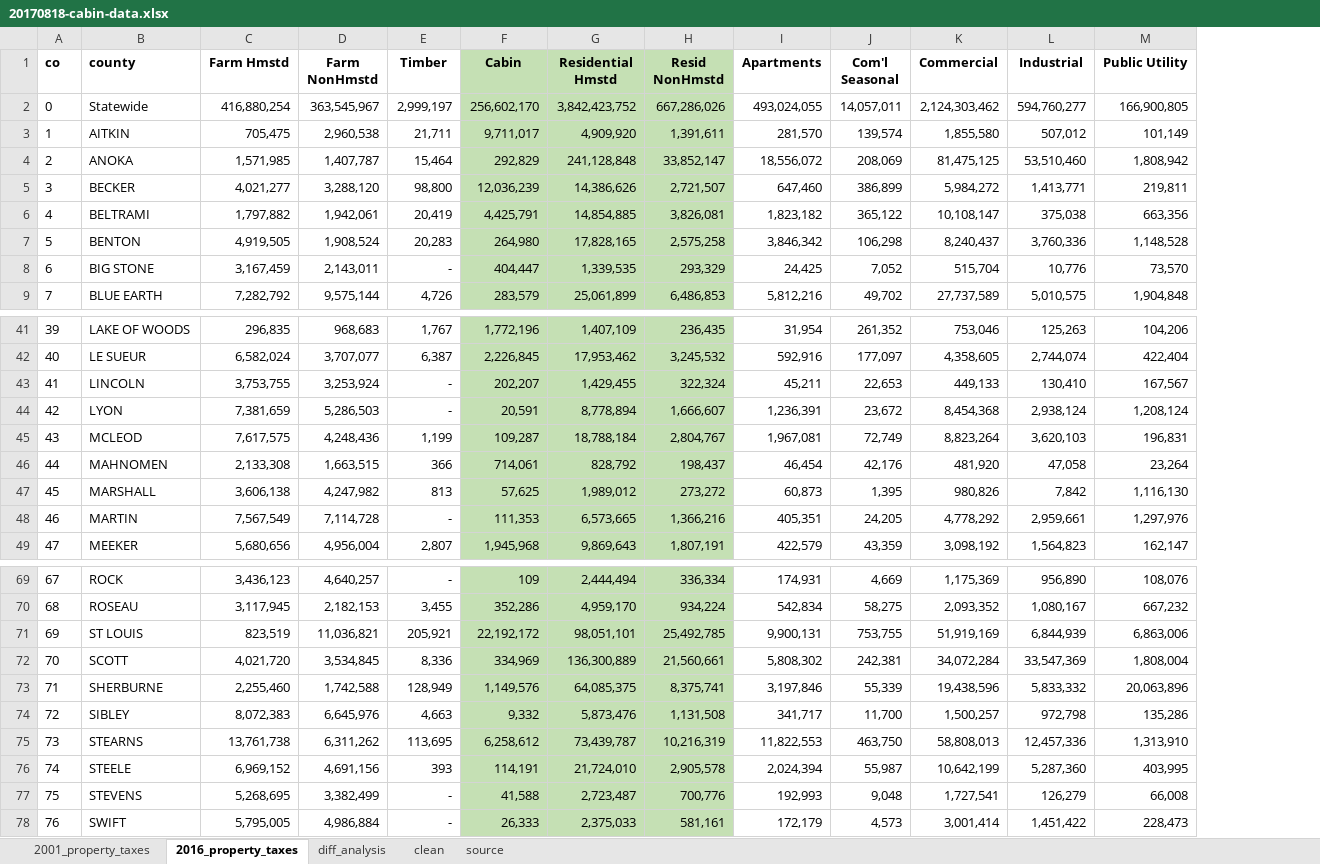
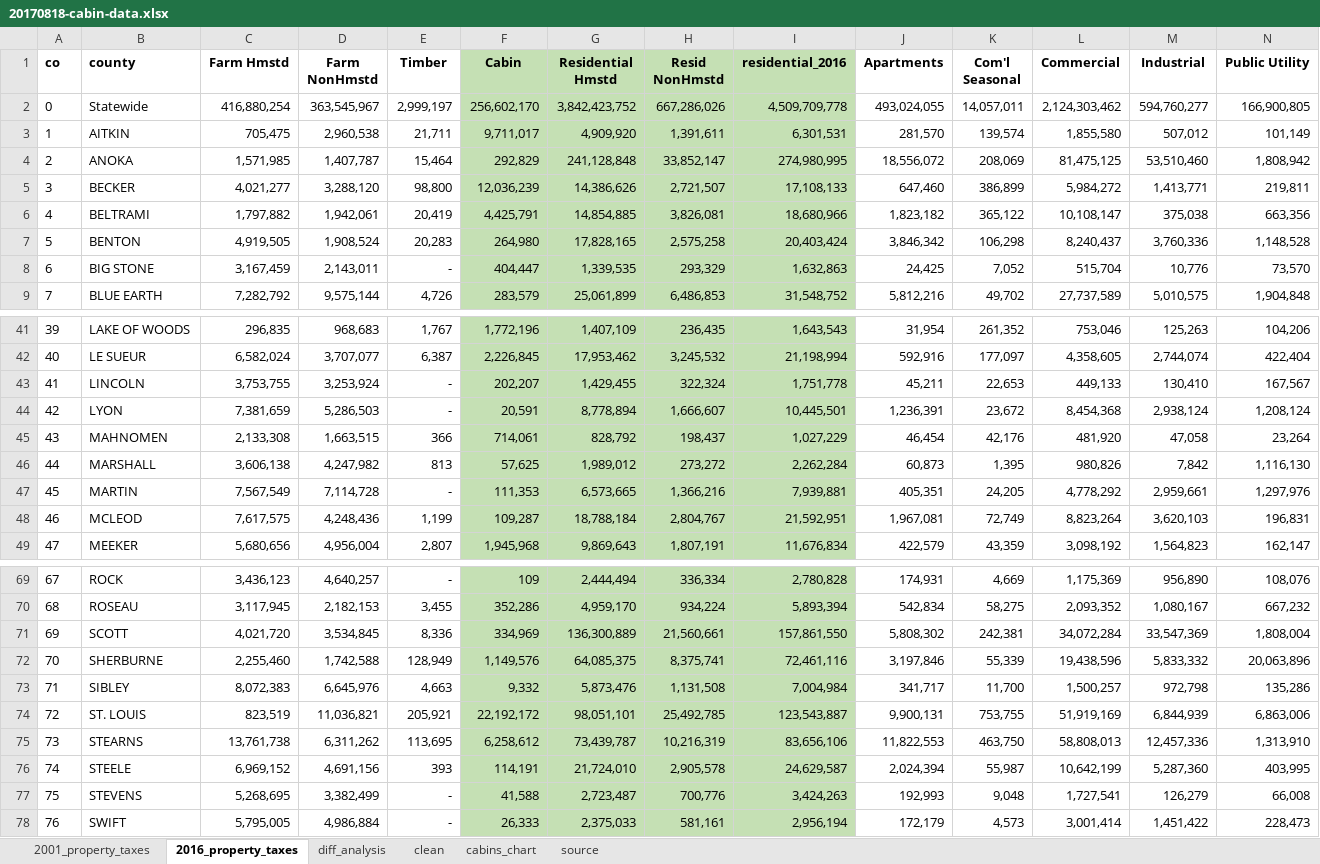
Before and after one commit to striblab/20170826-cabins, an Excel workbook: builds/development/data/20170818-cabin-data.xlsx, sheet 2016_property_taxes, drawn as a sheet; only a part is shown, gaps mark what is left out; values as stored, in another font and other column widths than the file's, no borders; removed rows and columns are numbered as before the commit, all else as after; rows hold the shown columns only; the diff names each change by its address in the sheet, - before the commit and + after, or states it on an @@ line.

```diff
--- a/builds/development/data/20170818-cabin-data.xlsx (sheet 2016_property_taxes)
+++ b/builds/development/data/20170818-cabin-data.xlsx (sheet 2016_property_taxes)
+sheet tab: cabins_chart
+column I (residential_2016), rows 2-9: 4,509,709,778 | 6,301,531 | 274,980,995 | 17,108,133 | 18,680,966 | 20,403,424 | 1,632,863 | 31,548,752; rows 41-47: 1,643,543 | 21,198,994 | 1,751,778 | 10,445,501 | 1,027,229 | 2,262,284 | 7,939,881; row 49: 11,676,834; rows 69-73: 2,780,828 | 5,893,394 | 157,861,550 | 72,461,116 | 7,004,984; rows 75-78: 83,656,106 | 24,629,587 | 3,424,263 | 2,956,194
@@ column A (co) renumbered between rows 45 and 73 @@
@@ row 45 moved to row 48: 46 @@
-row 71: 69 | ST LOUIS | 823,519 | 11,036,821 | 205,921 | 22,192,172 | 98,051,101 | 25,492,785 | 9,900,131 | 753,755 | 51,919,169 | 6,844,939 | 6,863,006
+row 74: 72 | ST. LOUIS | 823,519 | 11,036,821 | 205,921 | 22,192,172 | 98,051,101 | 25,492,785 | 123,543,887 | 9,900,131 | 753,755 | 51,919,169 | 6,844,939 | 6,863,006
```
Also changed, not shown: sheet diff_analysis, sheet clean, formulas that keep their value, builds/development/data/_raw/Copy of 2016 MN net property taxes by class and county.xlsx, 15 other files.
